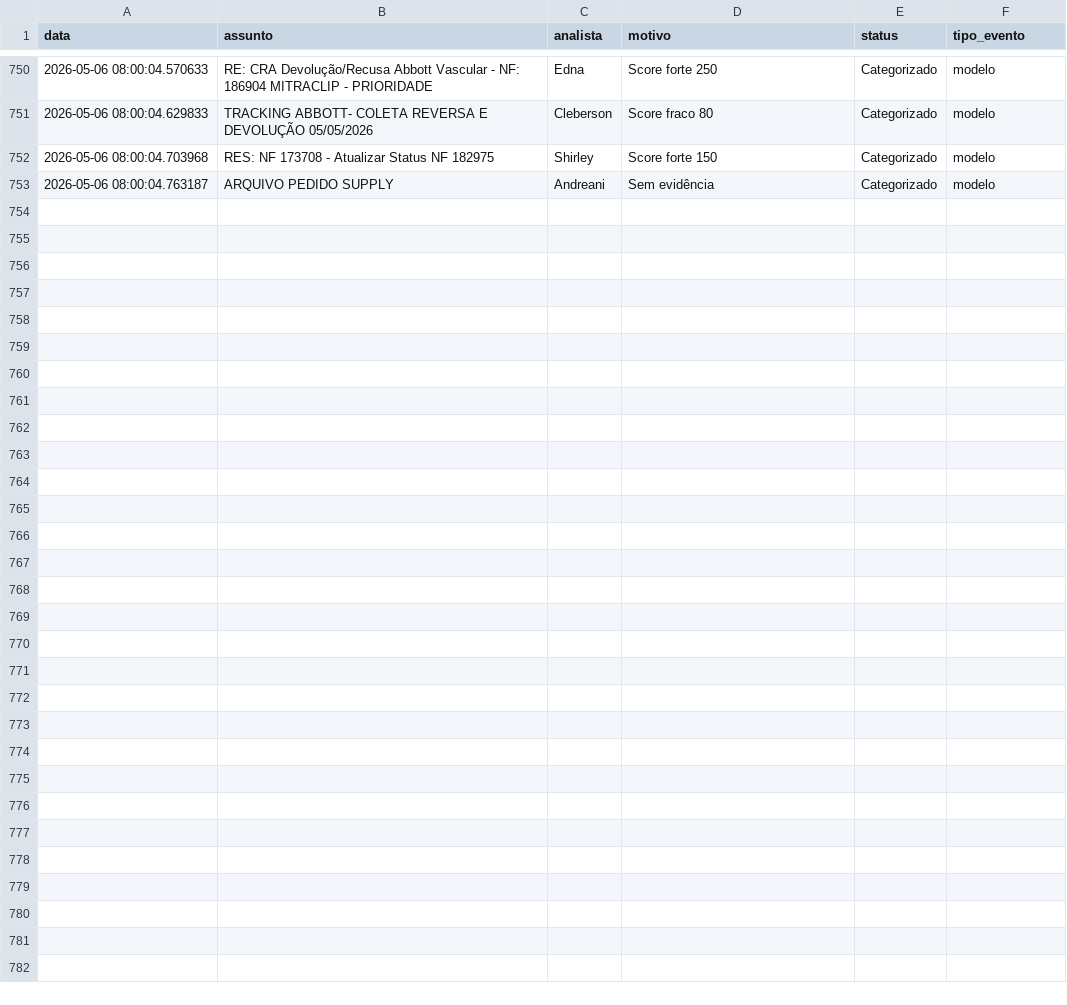
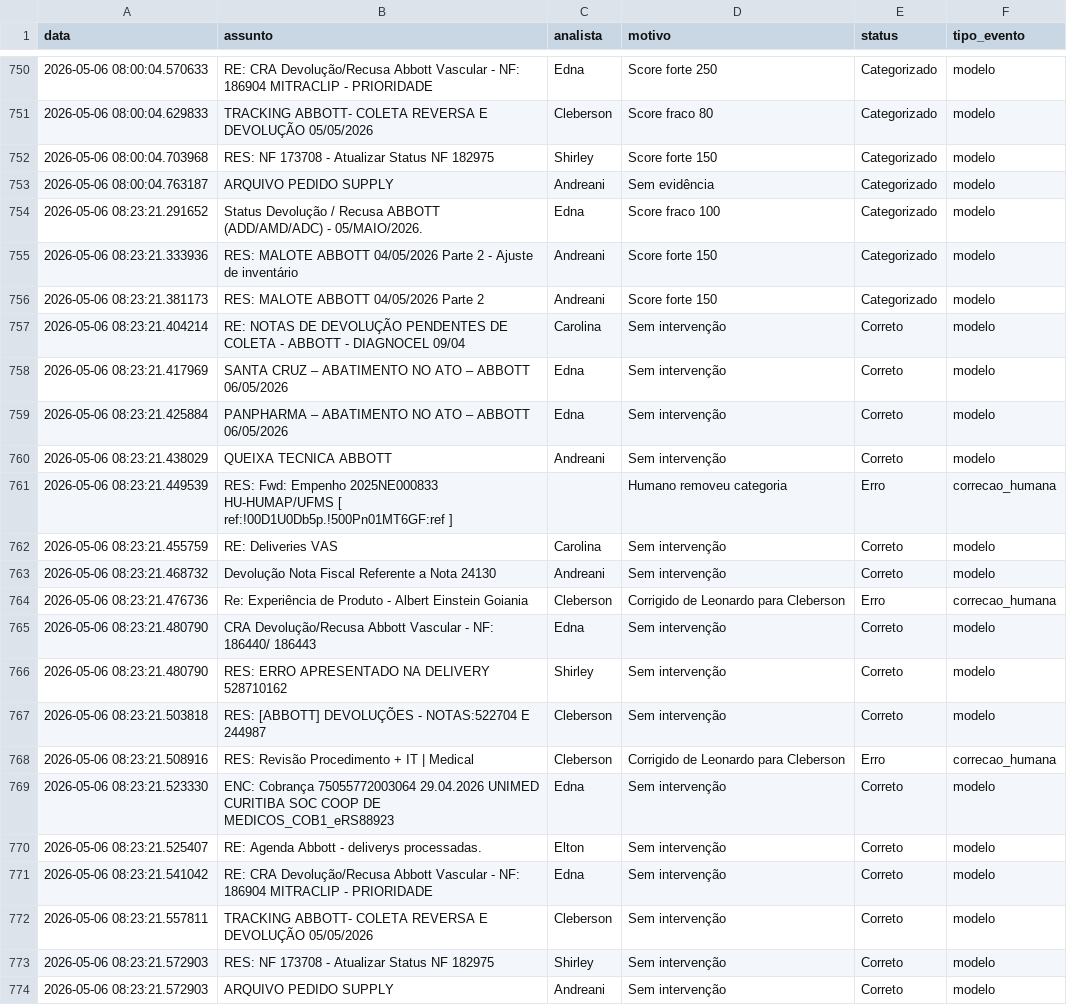
Before and after one commit to LeozeraOwned/dashboard-emails, a CSV file: log_emails.csv, drawn as a sheet; only a part is shown, gaps mark what is left out.

Commit message:
Atualização automática log_emails.csv

```diff
--- a/log_emails.csv
+++ b/log_emails.csv
@@ -753 +753,22 @@ data;assunto;analista;motivo;status;tipo_evento
 2026-05-06 08:00:04.763187;ARQUIVO PEDIDO SUPPLY;Andreani;Sem evidência;Categorizado;modelo
+2026-05-06 08:23:21.291652;Status Devolução / Recusa ABBOTT (ADD/AMD/ADC) - 05/MAIO/2026.;Edna;Score fraco 100;Categorizado;modelo
+2026-05-06 08:23:21.333936;RES: MALOTE ABBOTT 04/05/2026  Parte 2 - Ajuste de inventário;Andreani;Score forte 150;Categorizado;modelo
+2026-05-06 08:23:21.381173;RES: MALOTE ABBOTT 04/05/2026  Parte 2;Andreani;Score forte 150;Categorizado;modelo
+2026-05-06 08:23:21.404214;RE: NOTAS DE DEVOLUÇÃO PENDENTES DE COLETA - ABBOTT - DIAGNOCEL 09/04;Carolina;Sem intervenção;Correto;modelo
+2026-05-06 08:23:21.417969;SANTA CRUZ – ABATIMENTO NO ATO – ABBOTT 06/05/2026;Edna;Sem intervenção;Correto;modelo
+2026-05-06 08:23:21.425884;PANPHARMA – ABATIMENTO NO ATO – ABBOTT 06/05/2026;Edna;Sem intervenção;Correto;modelo
+2026-05-06 08:23:21.438029;QUEIXA TECNICA ABBOTT;Andreani;Sem intervenção;Correto;modelo
+2026-05-06 08:23:21.449539;RES: Fwd: Empenho 2025NE000833 HU-HUMAP/UFMS [ ref:!00D1U0Db5p.!500Pn01MT6GF:ref ];;Humano removeu categoria;Erro;correcao_humana
+2026-05-06 08:23:21.455759;RE: Deliveries VAS;Carolina;Sem intervenção;Correto;modelo
+2026-05-06 08:23:21.468732;Devolução Nota Fiscal Referente a Nota 24130;Andreani;Sem intervenção;Correto;modelo
+2026-05-06 08:23:21.476736;Re: Experiência de Produto - Albert Einstein Goiania;Cleberson;Corrigido de Leonardo para Cleberson;Erro;correcao_humana
+2026-05-06 08:23:21.480790;CRA Devolução/Recusa Abbott Vascular - NF: 186440/ 186443;Edna;Sem intervenção;Correto;modelo
+2026-05-06 08:23:21.480790;RES: ERRO APRESENTADO NA DELIVERY 528710162;Shirley;Sem intervenção;Correto;modelo
+2026-05-06 08:23:21.503818;RES: [ABBOTT] DEVOLUÇÕES - NOTAS:522704 E 244987;Cleberson;Sem intervenção;Correto;modelo
+2026-05-06 08:23:21.508916;RES: Revisão Procedimento + IT | Medical ;Cleberson;Corrigido de Leonardo para Cleberson;Erro;correcao_humana
+2026-05-06 08:23:21.523330;ENC: Cobrança 75055772003064 29.04.2026 UNIMED CURITIBA SOC COOP DE MEDICOS_COB1_eRS88923;Edna;Sem intervenção;Correto;modelo
+2026-05-06 08:23:21.525407;RE: Agenda Abbott - deliverys processadas.;Elton;Sem intervenção;Correto;modelo
+2026-05-06 08:23:21.541042;RE: CRA Devolução/Recusa Abbott Vascular - NF: 186904 MITRACLIP -  PRIORIDADE;Edna;Sem intervenção;Correto;modelo
+2026-05-06 08:23:21.557811; TRACKING  ABBOTT- COLETA REVERSA E DEVOLUÇÃO   05/05/2026;Cleberson;Sem intervenção;Correto;modelo
+2026-05-06 08:23:21.572903;RES: NF 173708 - Atualizar Status NF  182975;Shirley;Sem intervenção;Correto;modelo
+2026-05-06 08:23:21.572903;ARQUIVO PEDIDO SUPPLY;Andreani;Sem intervenção;Correto;modelo
```
